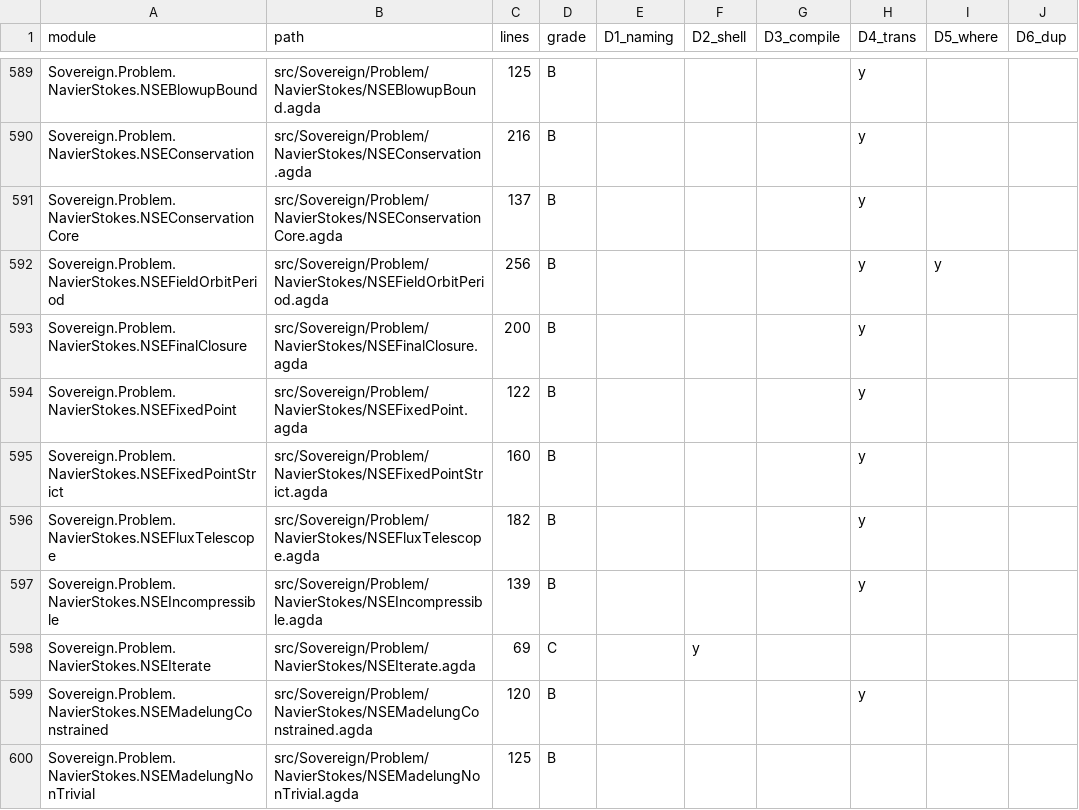
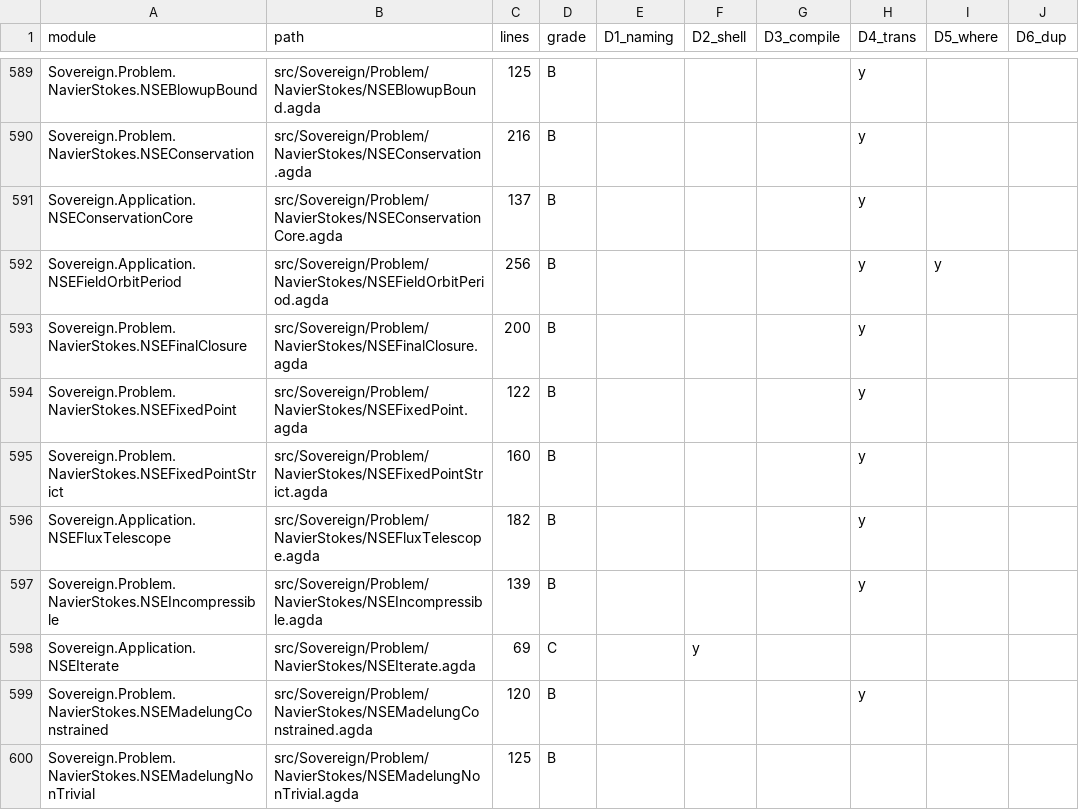
Before and after one commit to triqchem-lab/discrete-mathematics, a CSV file: docs/migration/grade-report.csv, drawn as a sheet; only a part is shown, gaps mark what is left out; the diff covers the shown part only.

```diff
--- a/docs/migration/grade-report.csv
+++ b/docs/migration/grade-report.csv
@@ -590,4 +590,4 @@ Sovereign.Problem.NavierStokes.NSEBlowupBound,src/Sovereign/Problem/NavierStokes
 Sovereign.Problem.NavierStokes.NSEConservation,src/Sovereign/Problem/NavierStokes/NSEConservation.agda,216,B,,,,y,,
-Sovereign.Problem.NavierStokes.NSEConservationCore,src/Sovereign/Problem/NavierStokes/NSEConservationCore.agda,137,B,,,,y,,
-Sovereign.Problem.NavierStokes.NSEFieldOrbitPeriod,src/Sovereign/Problem/NavierStokes/NSEFieldOrbitPeriod.agda,256,B,,,,y,y,
+Sovereign.Application.NSEConservationCore,src/Sovereign/Problem/NavierStokes/NSEConservationCore.agda,137,B,,,,y,,
+Sovereign.Application.NSEFieldOrbitPeriod,src/Sovereign/Problem/NavierStokes/NSEFieldOrbitPeriod.agda,256,B,,,,y,y,
 Sovereign.Problem.NavierStokes.NSEFinalClosure,src/Sovereign/Problem/NavierStokes/NSEFinalClosure.agda,200,B,,,,y,,
@@ -595,5 +595,5 @@ Sovereign.Problem.NavierStokes.NSEFixedPoint,src/Sovereign/Problem/NavierStokes/
 Sovereign.Problem.NavierStokes.NSEFixedPointStrict,src/Sovereign/Problem/NavierStokes/NSEFixedPointStrict.agda,160,B,,,,y,,
-Sovereign.Problem.NavierStokes.NSEFluxTelescope,src/Sovereign/Problem/NavierStokes/NSEFluxTelescope.agda,182,B,,,,y,,
+Sovereign.Application.NSEFluxTelescope,src/Sovereign/Problem/NavierStokes/NSEFluxTelescope.agda,182,B,,,,y,,
 Sovereign.Problem.NavierStokes.NSEIncompressible,src/Sovereign/Problem/NavierStokes/NSEIncompressible.agda,139,B,,,,y,,
-Sovereign.Problem.NavierStokes.NSEIterate,src/Sovereign/Problem/NavierStokes/NSEIterate.agda,69,C,,y,,,,
+Sovereign.Application.NSEIterate,src/Sovereign/Problem/NavierStokes/NSEIterate.agda,69,C,,y,,,,
 Sovereign.Problem.NavierStokes.NSEMadelungConstrained,src/Sovereign/Problem/NavierStokes/NSEMadelungConstrained.agda,120,B,,,,y,,
```
Also changed, not shown: 10 edited cells elsewhere in this file, docs/migration/dep-graph.csv, 17 other files.
